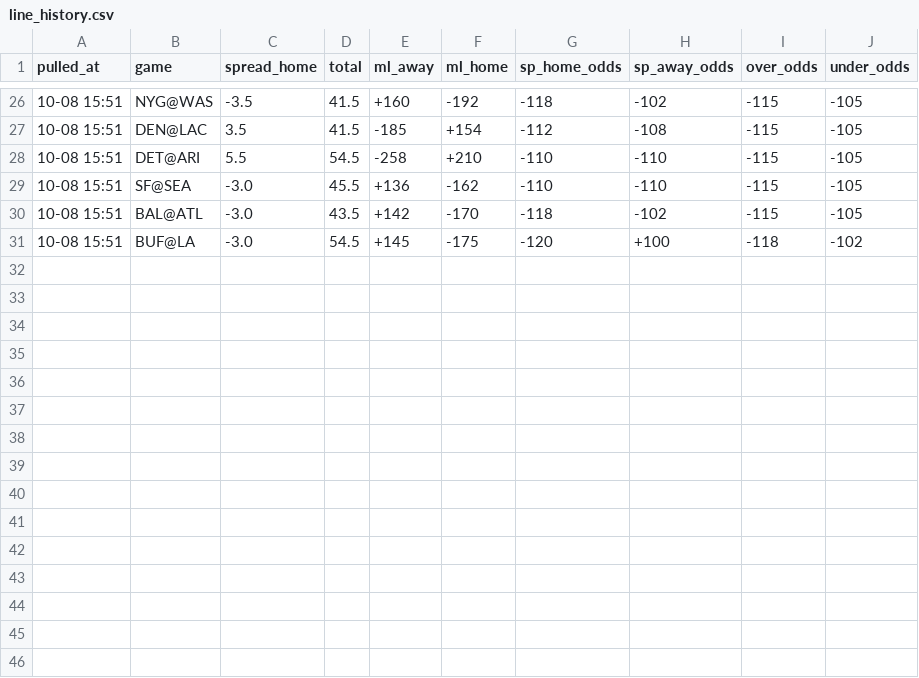
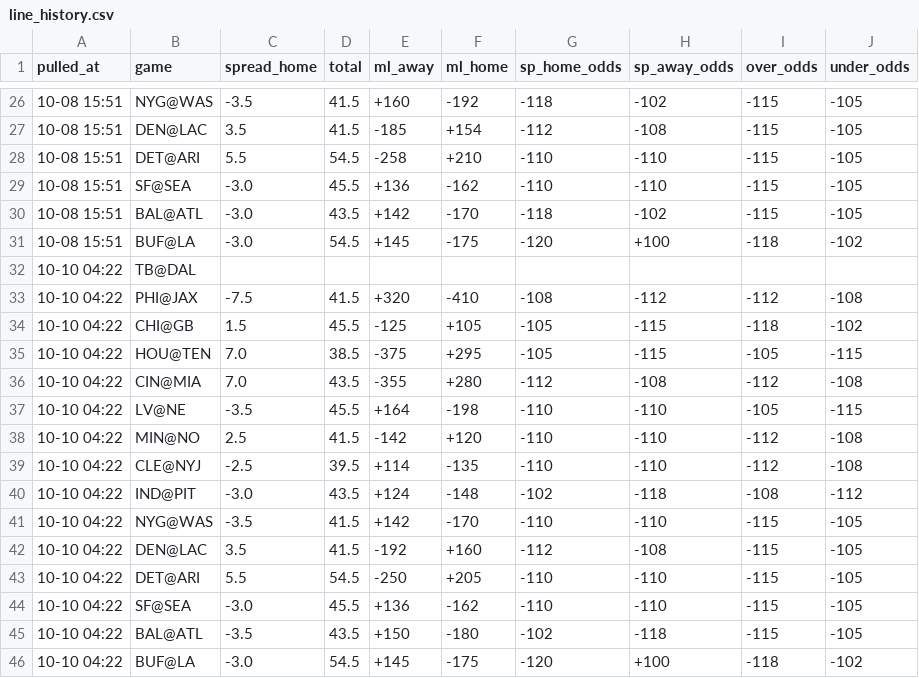
Before and after one commit to hyongdopaulyoon-sketch/hyongdopaulyoon-sketch-nfl-weekly, a CSV file: data/2026-w05/line_history.csv, drawn as a sheet; only a part is shown, gaps mark what is left out; the diff names each change by its address in the sheet, - before the commit and + after, or states it on an @@ line.

```diff
--- a/data/2026-w05/line_history.csv
+++ b/data/2026-w05/line_history.csv
+row 32: 10-10 04:22 | TB@DAL
+row 33: 10-10 04:22 | PHI@JAX | -7.5 | 41.5 | +320 | -410 | -108 | -112 | -112 | -108
+row 34: 10-10 04:22 | CHI@GB | 1.5 | 45.5 | -125 | +105 | -105 | -115 | -118 | -102
+row 35: 10-10 04:22 | HOU@TEN | 7.0 | 38.5 | -375 | +295 | -105 | -115 | -105 | -115
+row 36: 10-10 04:22 | CIN@MIA | 7.0 | 43.5 | -355 | +280 | -112 | -108 | -112 | -108
+row 37: 10-10 04:22 | LV@NE | -3.5 | 45.5 | +164 | -198 | -110 | -110 | -105 | -115
+row 38: 10-10 04:22 | MIN@NO | 2.5 | 41.5 | -142 | +120 | -110 | -110 | -112 | -108
+row 39: 10-10 04:22 | CLE@NYJ | -2.5 | 39.5 | +114 | -135 | -110 | -110 | -112 | -108
+row 40: 10-10 04:22 | IND@PIT | -3.0 | 43.5 | +124 | -148 | -102 | -118 | -108 | -112
+row 41: 10-10 04:22 | NYG@WAS | -3.5 | 41.5 | +142 | -170 | -110 | -110 | -115 | -105
+row 42: 10-10 04:22 | DEN@LAC | 3.5 | 41.5 | -192 | +160 | -112 | -108 | -115 | -105
+row 43: 10-10 04:22 | DET@ARI | 5.5 | 54.5 | -250 | +205 | -110 | -110 | -115 | -105
+row 44: 10-10 04:22 | SF@SEA | -3.0 | 45.5 | +136 | -162 | -110 | -110 | -115 | -105
+row 45: 10-10 04:22 | BAL@ATL | -3.5 | 43.5 | +150 | -180 | -102 | -118 | -115 | -105
+row 46: 10-10 04:22 | BUF@LA | -3.0 | 54.5 | +145 | -175 | -120 | +100 | -118 | -102
```
Also changed, not shown: data/2026-w05/games.csv, data/2026-w05/injuries.csv, 10 other files.
